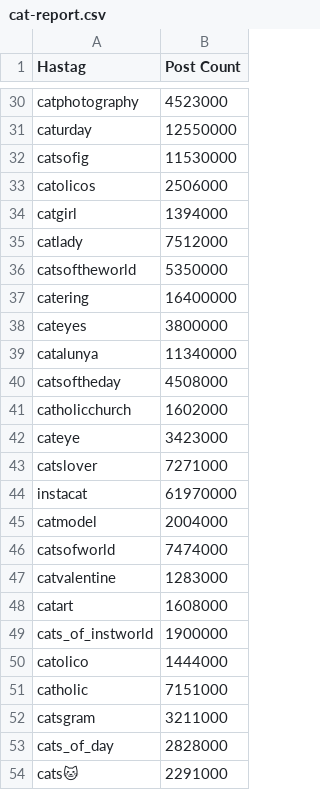
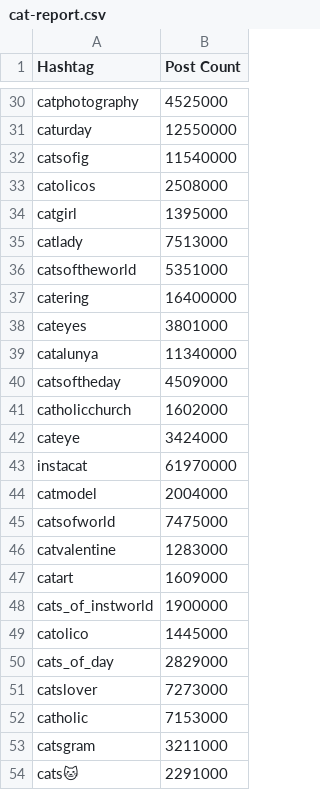
Before and after one commit to Kim-Hyeong-joon/Insta-Tags-Wordcloud-Generator, a CSV file: cat-report.csv, drawn as a sheet; only a part is shown, gaps mark what is left out; removed rows and columns are numbered as before the commit, all else as after; the diff covers the shown part only; the diff names each change by its address in the sheet, - before the commit and + after, or states it on an @@ line.

```diff
--- a/cat-report.csv
+++ b/cat-report.csv
-A1: Hastag
+A1: Hashtag
-B30 (Post Count): 4523000
+B30 (Post Count): 4525000
-B32 (Post Count): 11530000
+B32 (Post Count): 11540000
-B33 (Post Count): 2506000
+B33 (Post Count): 2508000
-B34 (Post Count): 1394000
+B34 (Post Count): 1395000
-B35 (Post Count): 7512000
+B35 (Post Count): 7513000
-B36 (Post Count): 5350000
+B36 (Post Count): 5351000
-B38 (Post Count): 3800000
+B38 (Post Count): 3801000
-B40 (Post Count): 4508000
+B40 (Post Count): 4509000
-B42 (Post Count): 3423000
+B42 (Post Count): 3424000
-row 43: catslover | 7271000
-B45 (Post Count): 7474000
+B45 (Post Count): 7475000
-B47 (Post Count): 1608000
+B47 (Post Count): 1609000
-B49 (Post Count): 1444000
+B49 (Post Count): 1445000
+row 50: cats_of_day | 2829000
+row 51: catslover | 7273000
-B52 (Post Count): 7151000
+B52 (Post Count): 7153000
-row 53: cats_of_day | 2828000
```
Also changed, not shown: 17 edited cells elsewhere in this file, dog-report.csv, 16 other files.
